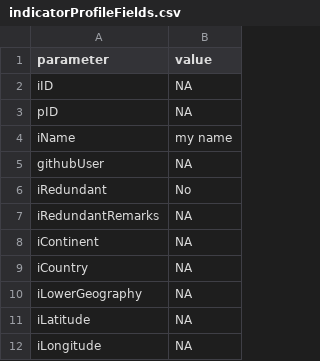
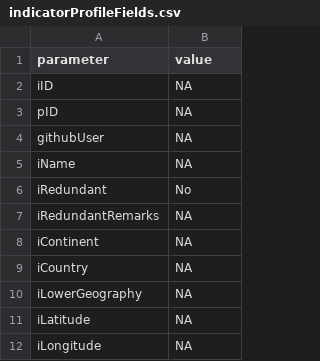
Before and after one commit to anders-kolstad/theIndiMap, a CSV file: shiny/shinyData/indicatorProfileFields.csv, drawn as a sheet; only a part is shown; removed rows and columns are numbered as before the commit, all else as after; the diff names each change by its address in the sheet, - before the commit and + after, or states it on an @@ line.

```diff
--- a/shiny/shinyData/indicatorProfileFields.csv
+++ b/shiny/shinyData/indicatorProfileFields.csv
-row 4: iName | my name
+row 5: iName | NA
```
Also changed, not shown: 1 other file.
